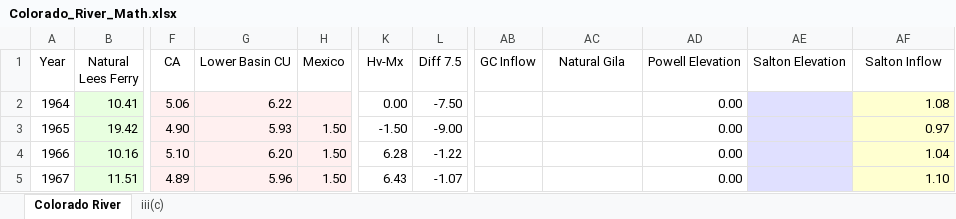
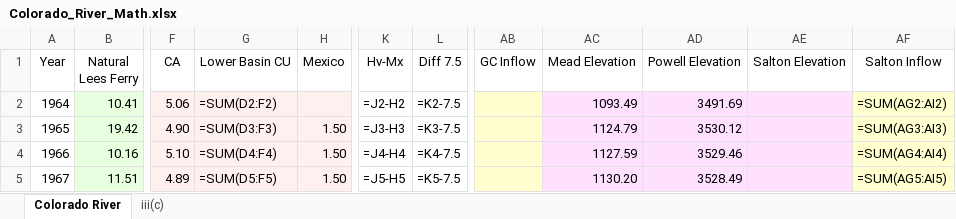
Before and after one commit to EdMillard/riverwar, an Excel workbook: Colorado_River_Math.xlsx, sheet Colorado River, drawn as a sheet; only a part is shown, gaps mark what is left out; values as stored, in another font and other column widths than the file's, no borders; formulas without a stored value are shown as written; the diff covers the shown part only; the diff names each change by its address in the sheet, - before the commit and + after, or states it on an @@ line.

```diff
--- a/Colorado_River_Math.xlsx (sheet Colorado River)
+++ b/Colorado_River_Math.xlsx (sheet Colorado River)
-AC1: Natural Gila
+AC1: Mead Elevation
-G2 (Lower Basin CU): 6.22
+G2 (Lower Basin CU): =SUM(D2:F2)
-K2 (Hv-Mx): 0.00
+K2 (Hv-Mx): =J2-H2
-L2 (Diff 7.5): -7.50
+L2 (Diff 7.5): =K2-7.5
-AB2:AB5 fill: none
+AB2:AB5 fill: #FFFFD0
-AC2 (Mead Elevation): (empty)
+AC2 (Mead Elevation): 1093.49
-AC2:AD5 fill: none
+AC2:AD5 fill: #FFE0FF
-AD2 (Powell Elevation): 0.00
+AD2 (Powell Elevation): 3491.69
-AE2:AE5 fill: #E0E0FF
+AE2:AE5 fill: #FFE0FF
-AF2 (Salton Inflow): 1.08
+AF2 (Salton Inflow): =SUM(AG2:AI2)
-G3 (Lower Basin CU): 5.93
+G3 (Lower Basin CU): =SUM(D3:F3)
-K3 (Hv-Mx): -1.50
+K3 (Hv-Mx): =J3-H3
-L3 (Diff 7.5): -9.00
+L3 (Diff 7.5): =K3-7.5
-AC3 (Mead Elevation): (empty)
+AC3 (Mead Elevation): 1124.79
-AD3 (Powell Elevation): 0.00
+AD3 (Powell Elevation): 3530.12
-AF3 (Salton Inflow): 0.97
+AF3 (Salton Inflow): =SUM(AG3:AI3)
-G4 (Lower Basin CU): 6.20
+G4 (Lower Basin CU): =SUM(D4:F4)
-K4 (Hv-Mx): 6.28
+K4 (Hv-Mx): =J4-H4
-L4 (Diff 7.5): -1.22
+L4 (Diff 7.5): =K4-7.5
-AC4 (Mead Elevation): (empty)
+AC4 (Mead Elevation): 1127.59
-AD4 (Powell Elevation): 0.00
+AD4 (Powell Elevation): 3529.46
-AF4 (Salton Inflow): 1.04
+AF4 (Salton Inflow): =SUM(AG4:AI4)
-G5 (Lower Basin CU): 5.96
+G5 (Lower Basin CU): =SUM(D5:F5)
-K5 (Hv-Mx): 6.43
+K5 (Hv-Mx): =J5-H5
-L5 (Diff 7.5): -1.07
+L5 (Diff 7.5): =K5-7.5
-AC5 (Mead Elevation): (empty)
+AC5 (Mead Elevation): 1130.20
-AD5 (Powell Elevation): 0.00
+AD5 (Powell Elevation): 3528.49
-AF5 (Salton Inflow): 1.10
+AF5 (Salton Inflow): =SUM(AG5:AI5)
```
Also changed, not shown: 374 edited cells and cell formats elsewhere in this sheet, sheet iii(c), 3 other files.
